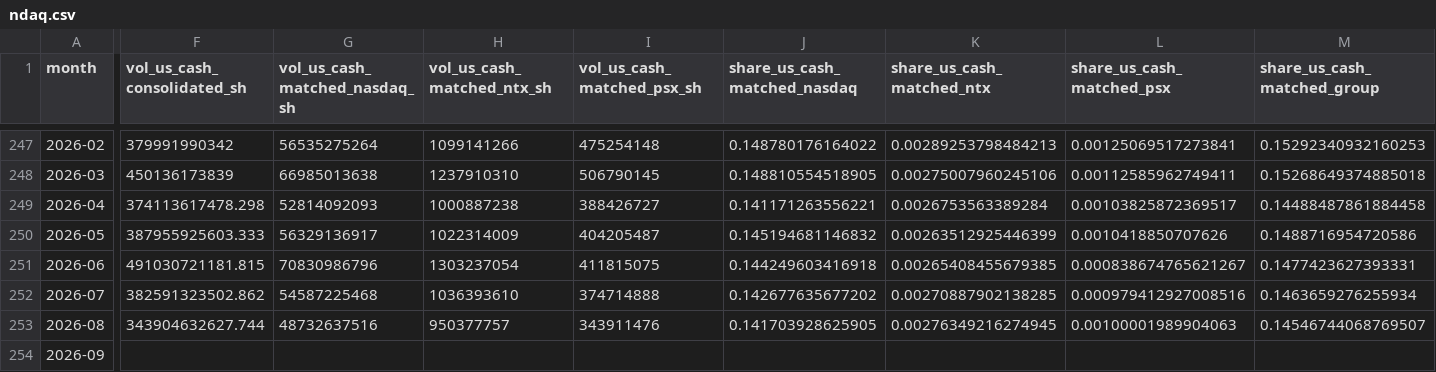
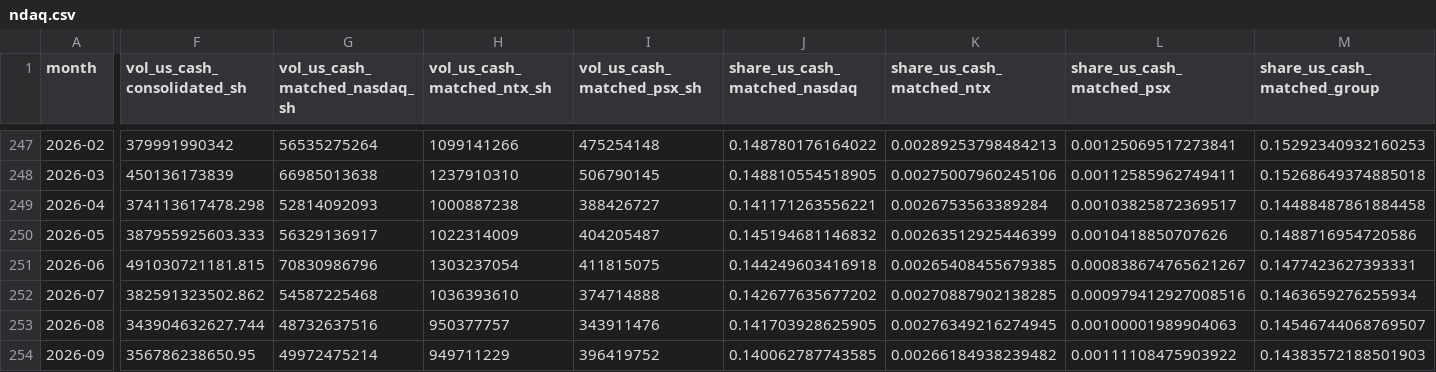
Before and after one commit to hzhan7/Monthly-OP-Dashboards, a CSV file: series/ndaq.csv, drawn as a sheet; only a part is shown, gaps mark what is left out; the diff covers the shown part only; the diff names each change by its address in the sheet, - before the commit and + after, or states it on an @@ line.

Commit message:
更新数据: fee_rates +5 行, ndaq 2026-09 回补, schw 2026-09 · 2013-09,2013-10,2013-11,2013-12,2014-01,2014-02,2014-03,2014-04,2014-05,2014-06,2014-07,2014-08,2014-09,2014-10,2014-11,2014-12,2015-01,2015-02,2015-03,2015-04,2015-05,2015-06,2015-07,2015-08,2015-09,2015-10,2015-11,2015-12,2016-01,2016-02,2016-03,2016-04,2016-05,2016-06,2016-07,2016-08,2016-09,2016-10,2016-11,2016-12,2017-01,2017-02,2017-03,2017-04,2017-05,2017-06,2017-07,2017-08,2017-09,2017-10,2017-11,2017-12,2018-01,2018-02,2018-03,2018-04,2018-05,2018-06,2018-07,2018-08,2018-09,2018-10,2018-11,2018-12,2019-01,2019-02,2019-03,2019-04,2019-05,2019-06,2019-07,2019-08,2019-09,2019-10,2019-11,2019-12,2020-01,2020-02,2020-03,2020-04,2020-05,2020-06,2020-07,2020-08,2020-09,2020-10,2020-11,2020-12,2021-01,2021-02,2021-03,2021-04,2021-05,2021-06,2021-07,2021-08,2021-09,2021-10,2021-11,2021-12,2022-01,2022-02,2022-03,2022-04,2022-05,2022-06,2022-07,2022-08,2022-09,2022-10,2022-11,2022-12,2023-01,2023-02,2023-03,2023-04,2023-05,2023-06,2023-07,2023-08,2023-09,2023-10,2023-11,2023-12,2024-01,2024-02,2024-03,2024-04,2024-05,2024-06,2024-07,2024-08,2024-09,2024-10,2024-11,2024-12,2025-01,2025-02,2025-03,2025-04,2025-05,2025-06,2025-07,2025-08,2025-09,2025-10,2025-11,2025-12,2026-01,2026-02,2026-03,2026-04,2026-05,2026-06,2026-07,2026-08 改数, spgi 2026-09

```diff
--- a/series/ndaq.csv
+++ b/series/ndaq.csv
-F254 (vol_us_cash_consolidated_sh): (empty)
+F254 (vol_us_cash_consolidated_sh): 356786238650.95
-G254 (vol_us_cash_matched_nasdaq_sh): (empty)
+G254 (vol_us_cash_matched_nasdaq_sh): 49972475214
-H254 (vol_us_cash_matched_ntx_sh): (empty)
+H254 (vol_us_cash_matched_ntx_sh): 949711229
-I254 (vol_us_cash_matched_psx_sh): (empty)
+I254 (vol_us_cash_matched_psx_sh): 396419752
-J254 (share_us_cash_matched_nasdaq): (empty)
+J254 (share_us_cash_matched_nasdaq): 0.140062787743585
-K254 (share_us_cash_matched_ntx): (empty)
+K254 (share_us_cash_matched_ntx): 0.00266184938239482
-L254 (share_us_cash_matched_psx): (empty)
+L254 (share_us_cash_matched_psx): 0.00111108475903922
-M254 (share_us_cash_matched_group): (empty)
+M254 (share_us_cash_matched_group): 0.14383572188501903
```
Also changed, not shown: 1 edited cell elsewhere in this file, series/fee_rates.csv, series/schw.csv, 10 other files.
